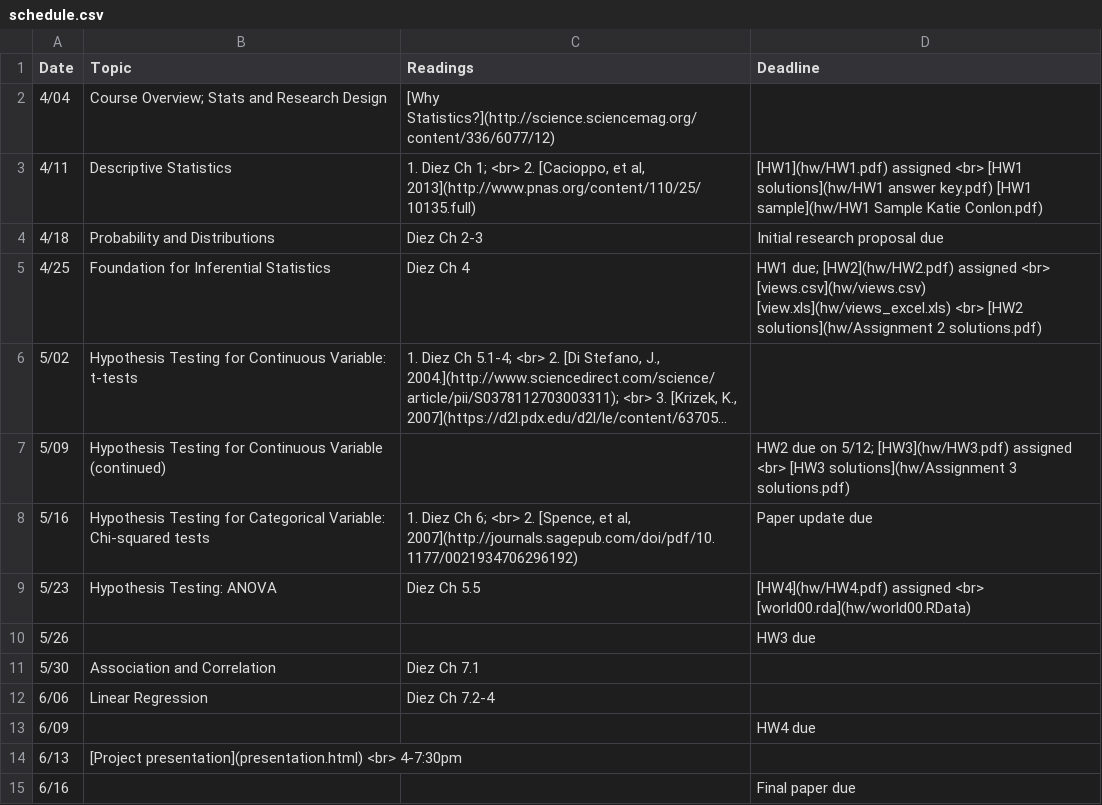
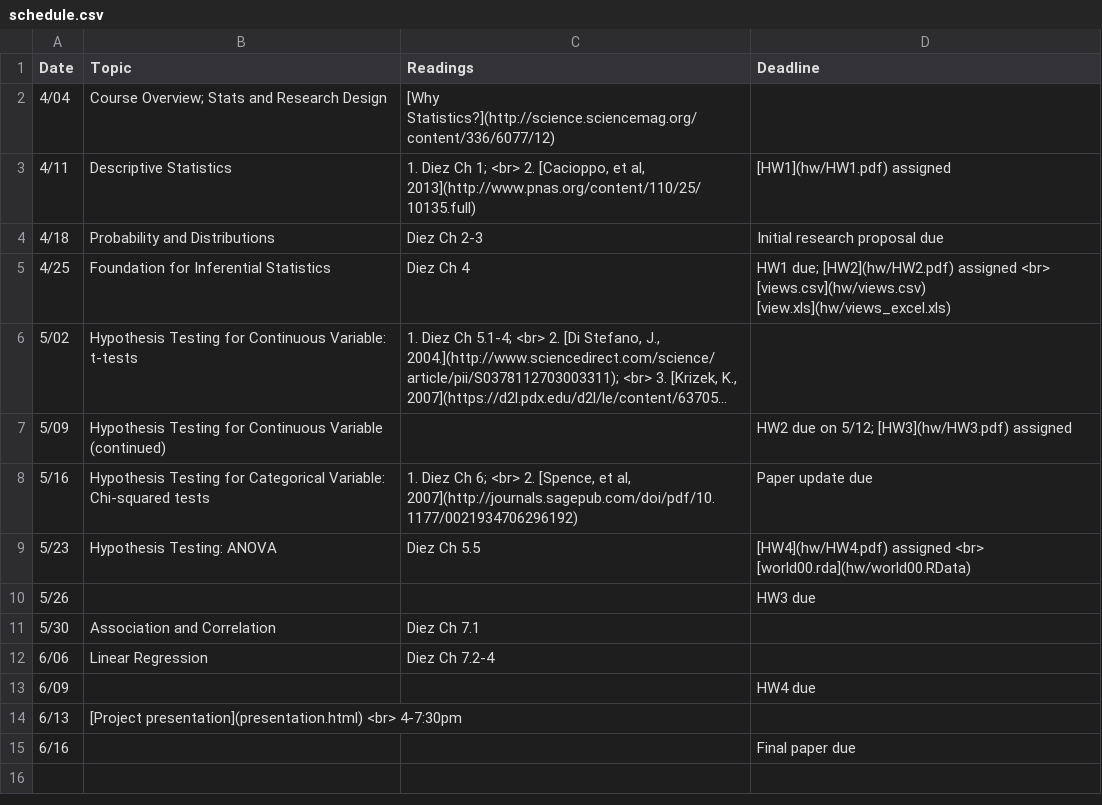
Before and after one commit to jamgreen/usp634.github.io, a CSV file: schedule.csv, drawn as a sheet; long unchanged cells end in …; the diff names each change by its address in the sheet, - before the commit and + after, or states it on an @@ line.

```diff
--- a/schedule.csv
+++ b/schedule.csv
-D3 (Deadline): [HW1](hw/HW1.pdf) assigned <br> [HW1 solutions](hw/HW1 answer key.pdf) [HW1 sample](hw/HW1 Sample Katie Conlon.pdf)
+D3 (Deadline): [HW1](hw/HW1.pdf) assigned
-D5 (Deadline): …[views.csv](hw/views.csv) [view.xls](hw/views_excel.xls) <br> [HW2 solutions](hw/Assignment 2 solutions.pdf)
+D5 (Deadline): …[views.csv](hw/views.csv) [view.xls](hw/views_excel.xls)
-D7 (Deadline): …[HW3](hw/HW3.pdf) assigned <br> [HW3 solutions](hw/Assignment 3 solutions.pdf)
+D7 (Deadline): …[HW3](hw/HW3.pdf) assigned
```
Also changed, not shown: 6 other files.
